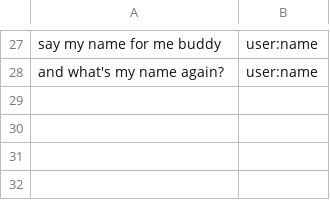
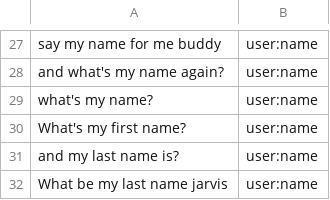
Before and after one commit to whittlbc/jarvis, a CSV file: data/user:name.csv, drawn as a sheet; only a part is shown, gaps mark what is left out; the diff names each change by its address in the sheet, - before the commit and + after, or states it on an @@ line.

Commit message:
added bin/jarvis to start a cli interface for easily adding new actions for jarvis

```diff
--- a/data/user:name.csv
+++ b/data/user:name.csv
+row 29: what's my name? | user:name
+row 30: What's my first name? | user:name
+row 31: and my last name is? | user:name
+row 32: What be my last name jarvis | user:name
```
Also changed, not shown: data/random:yeezy.csv, data/utils:weather.csv, 6 other files.
